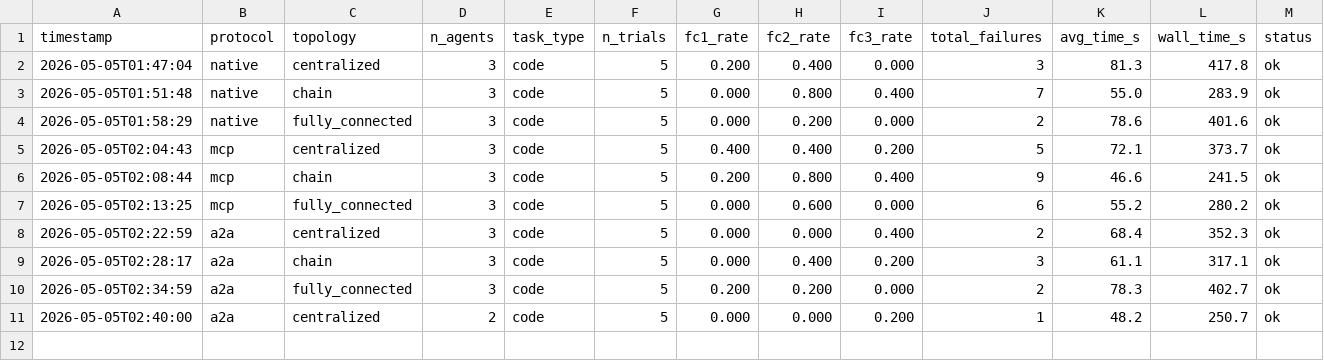
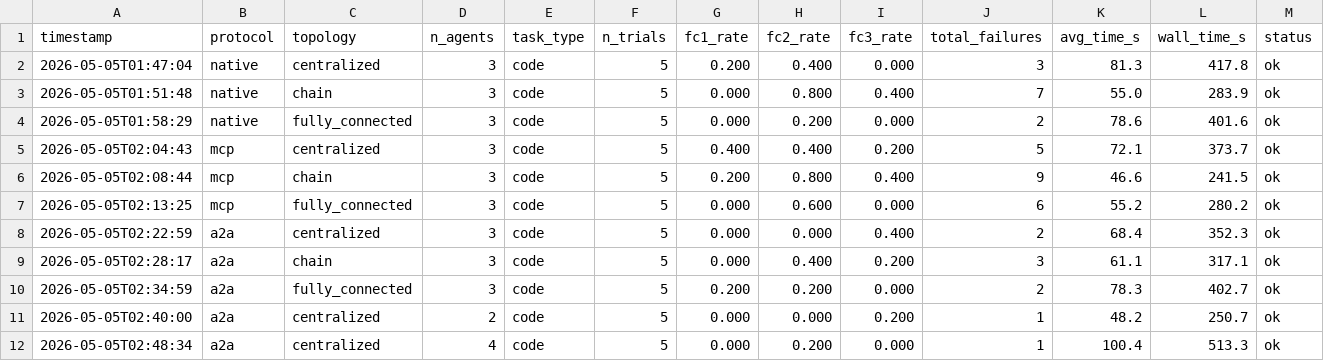
Before and after one commit to ds9-code/protocol-topology-mast, a TSV file: results.tsv, drawn as a sheet; the diff names each change by its address in the sheet, - before the commit and + after, or states it on an @@ line.

```diff
--- a/results.tsv
+++ b/results.tsv
+row 12: 2026-05-05T02:48:34 | a2a | centralized | 4 | code | 5 | 0.000 | 0.200 | 0.000 | 1 | 100.4 | 513.3 | ok
```
Also changed, not shown: 2 other files.
